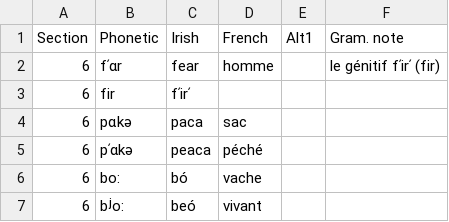
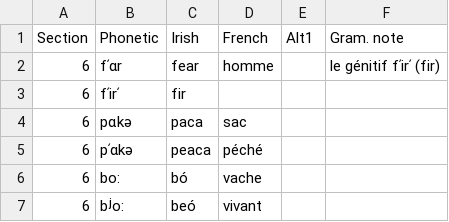
Before and after one commit to jimregan/sjoestedt-jonval-description, a TSV file: description/1-1.tsv, drawn as a sheet; only a part is shown.

Commit message:
fix

```diff
--- a/description/1-1.tsv
+++ b/description/1-1.tsv
@@ -2,3 +2,3 @@ Section	Phonetic	Irish	French	Alt1	Gram. note
 6	fʹαr	fear	homme		le génitif fʹirʹ (fir)
-6	fir	fʹirʹ			
+6	fʹirʹ	fir			
 6	pɑkə	paca	sac		
```
